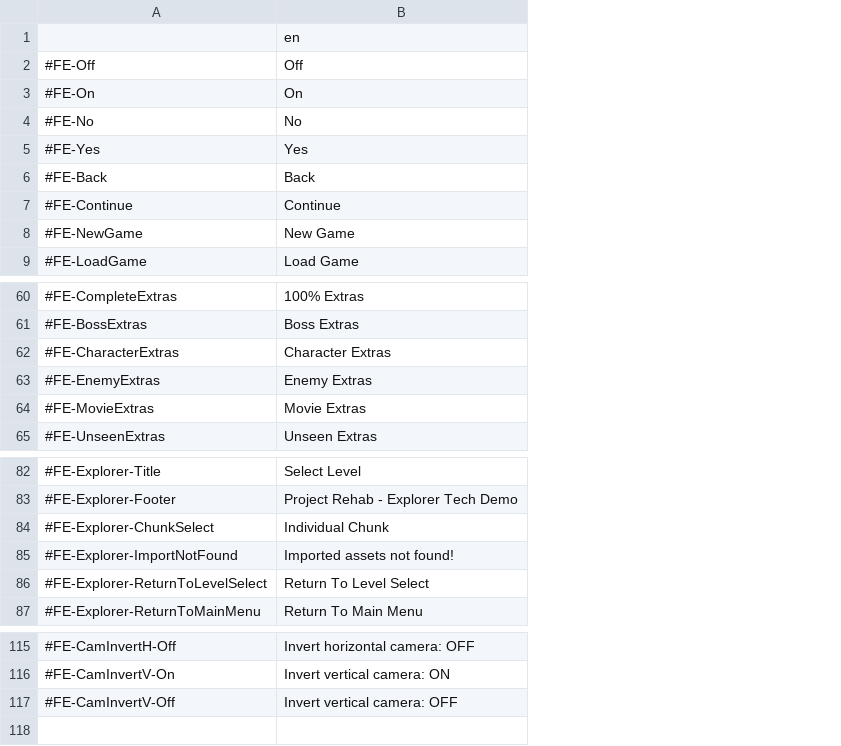
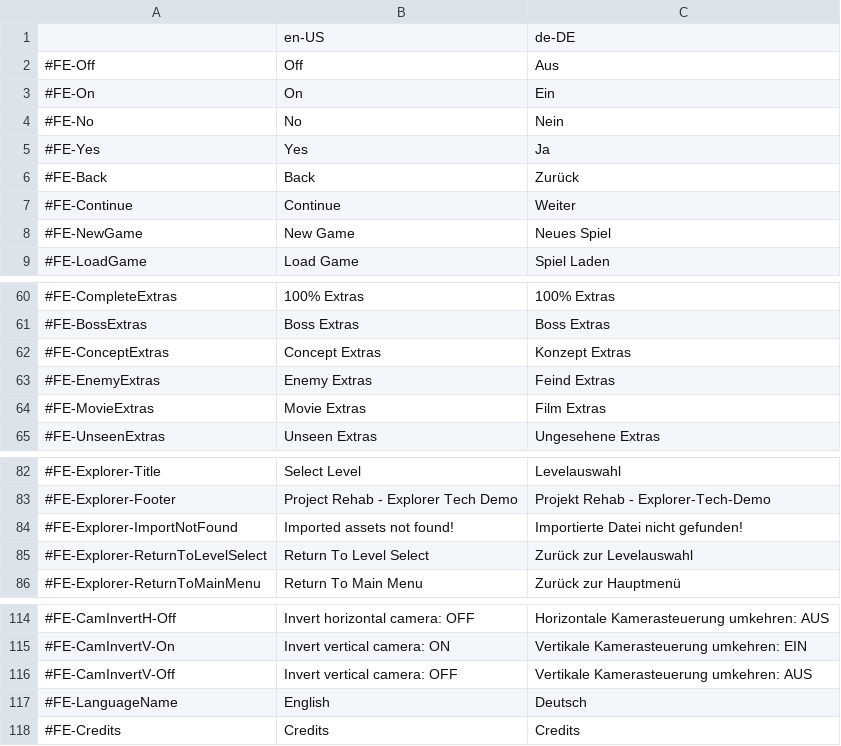
Before and after one commit to TheBetaM/Rehab, a CSV file: assets/lang/frontend.csv, drawn as a sheet; only a part is shown, gaps mark what is left out; removed rows and columns are numbered as before the commit, all else as after; the diff names each change by its address in the sheet, - before the commit and + after, or states it on an @@ line.

Commit message:
Frontend progress: Language

```diff
--- a/assets/lang/frontend.csv
+++ b/assets/lang/frontend.csv
+column C, rows 1-9: de-DE | Aus | Ein | Nein | Ja | Zurück | Weiter | Neues Spiel | Spiel Laden; rows 60-61: 100% Extras | Boss Extras; rows 63-65: Feind Extras | Film Extras | Ungesehene Extras; rows 82-86: Levelauswahl | Projekt Rehab - Explorer-Tech-Demo | Importierte Datei nicht gefunden! | Zurück zur Levelauswahl | Zurück zur Hauptmenü; rows 114-116: Horizontale Kamerasteuerung umkehren: AUS | Vertikale Kamerasteuerung umkehren: EIN | Vertikale Kamerasteuerung umkehren: AUS
-B1: en
+B1: en-US
-row 62: #FE-CharacterExtras | Character Extras
+row 62: #FE-ConceptExtras | Concept Extras | Konzept Extras
-row 84: #FE-Explorer-ChunkSelect | Individual Chunk
+row 117: #FE-LanguageName | English | Deutsch
+row 118: #FE-Credits | Credits | Credits
```
Also changed, not shown: assets/lang/ingame.csv, 17 other files.
